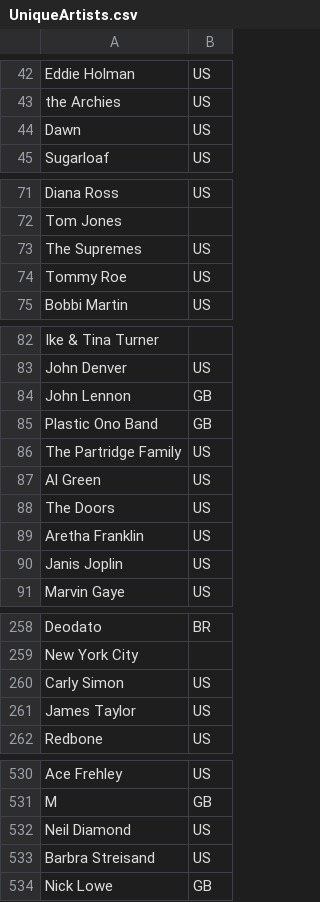
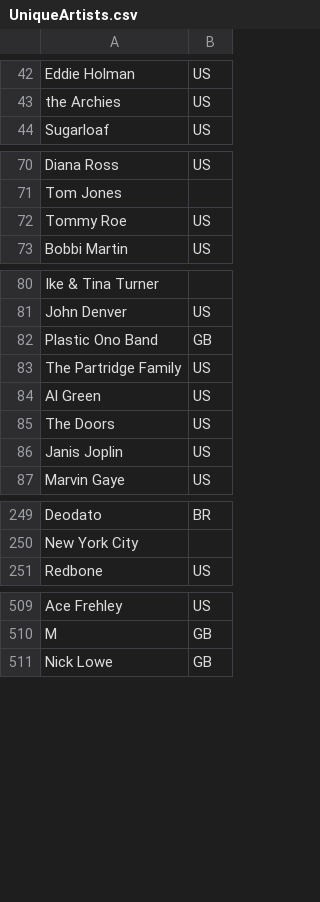
Before and after one commit to iroumec/TPE-FCD, a CSV file: UniqueArtists.csv, drawn as a sheet; only a part is shown, gaps mark what is left out; the diff covers the shown part only.

```diff
--- a/UniqueArtists.csv
+++ b/UniqueArtists.csv
@@ -43,3 +43,2 @@ Eddie Holman,US
 the Archies,US
-Dawn,US
 Sugarloaf,US
@@ -72,3 +71,2 @@ Diana Ross,US
 Tom Jones,
-The Supremes,US
 Tommy Roe,US
@@ -83,3 +81,2 @@ Ike & Tina Turner,
 John Denver,US
-John Lennon,GB
 Plastic Ono Band,GB
@@ -88,3 +85,2 @@ Al Green,US
 The Doors,US
-Aretha Franklin,US
 Janis Joplin,US
@@ -259,4 +250,2 @@ Deodato,BR
 New York City,
-Carly Simon,US
-James Taylor,US
 Redbone,US
@@ -531,4 +510,2 @@ Ace Frehley,US
 M,GB
-Neil Diamond,US
-Barbra Streisand,US
 Nick Lowe,GB
```
Also changed, not shown: 15 removed rows and 1 edited cell elsewhere in this file, Alternative_Names.csv, ArtistDiffers.csv, 7 other files.
